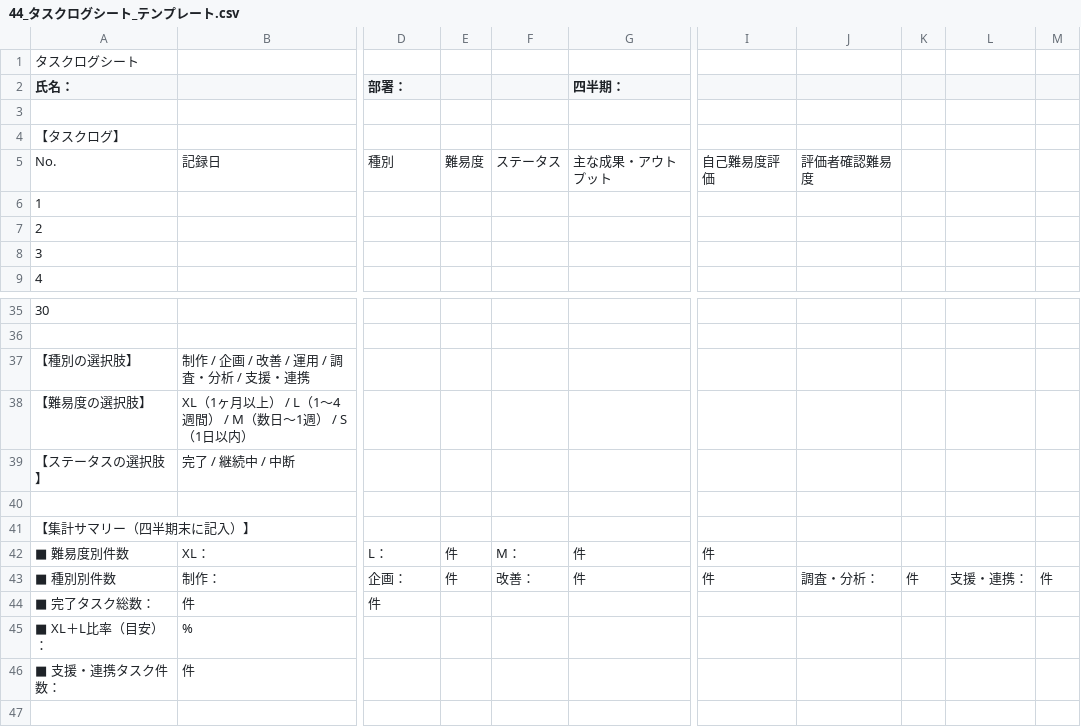
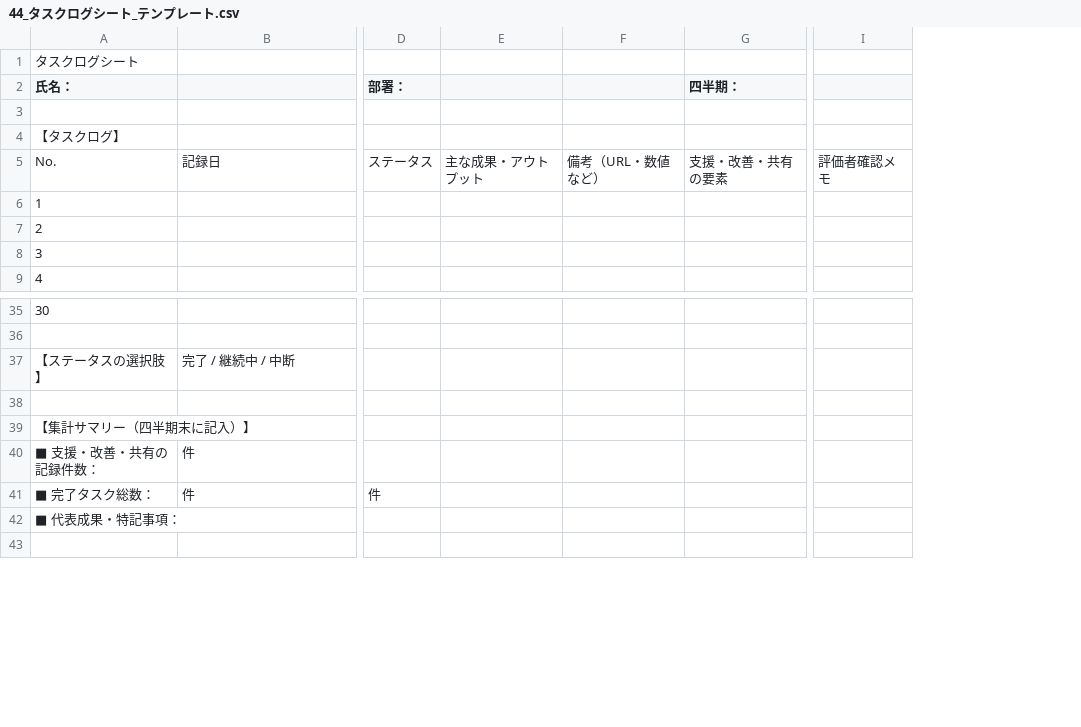
Before and after one commit to sou48/aes, a CSV file: 44_タスクログシート_テンプレート.csv, drawn as a sheet; only a part is shown, gaps mark what is left out; removed rows and columns are numbered as before the commit, all else as after; rows hold the shown columns only; the diff covers the shown part only; the diff names each change by its address in the sheet, - before the commit and + after, or states it on an @@ line.

```diff
--- a/44_タスクログシート_テンプレート.csv
+++ b/44_タスクログシート_テンプレート.csv
-column E, row 5: 難易度
-column F, row 5: ステータス
+column E, row 5: 主な成果・アウトプット
+column F, row 5: 備考（URL・数値など）
-column I, row 5: 自己難易度評価
-column J, row 5: 評価者確認難易度
-column K, empty
-column L, empty
-column M, empty
+column I, row 5: 評価者確認メモ
-D5 (部署：): 種別
+D5 (部署：): ステータス
-G5 (四半期：): 主な成果・アウトプット
+G5 (四半期：): 支援・改善・共有の要素
-row 37: 【種別の選択肢】 | 制作 / 企画 / 改善 / 運用 / 調査・分析 / 支援・連携
-row 38: 【難易度の選択肢】 | XL（1ヶ月以上） / L（1〜4週間） / M（数日〜1週） / S（1日以内）
-row 42: ■ 難易度別件数 | XL： | L： | 件 | M： | 件 | 件
-row 43: ■ 種別別件数 | 制作： | 企画： | 件 | 改善： | 件 | 件 | 調査・分析： | 件 | 支援・連携： | 件
@@ row 46 moved to row 40: ■ 支援・改善・共有の記録件数： @@
@@ column A (氏名：) renumbered between rows 42 and 61 @@
-B42: %
+B42: (empty)
```
Also changed, not shown: 2 edited cells elsewhere in this file, 24_評価方式_部署別マッピング一覧.csv, 11 other files.
